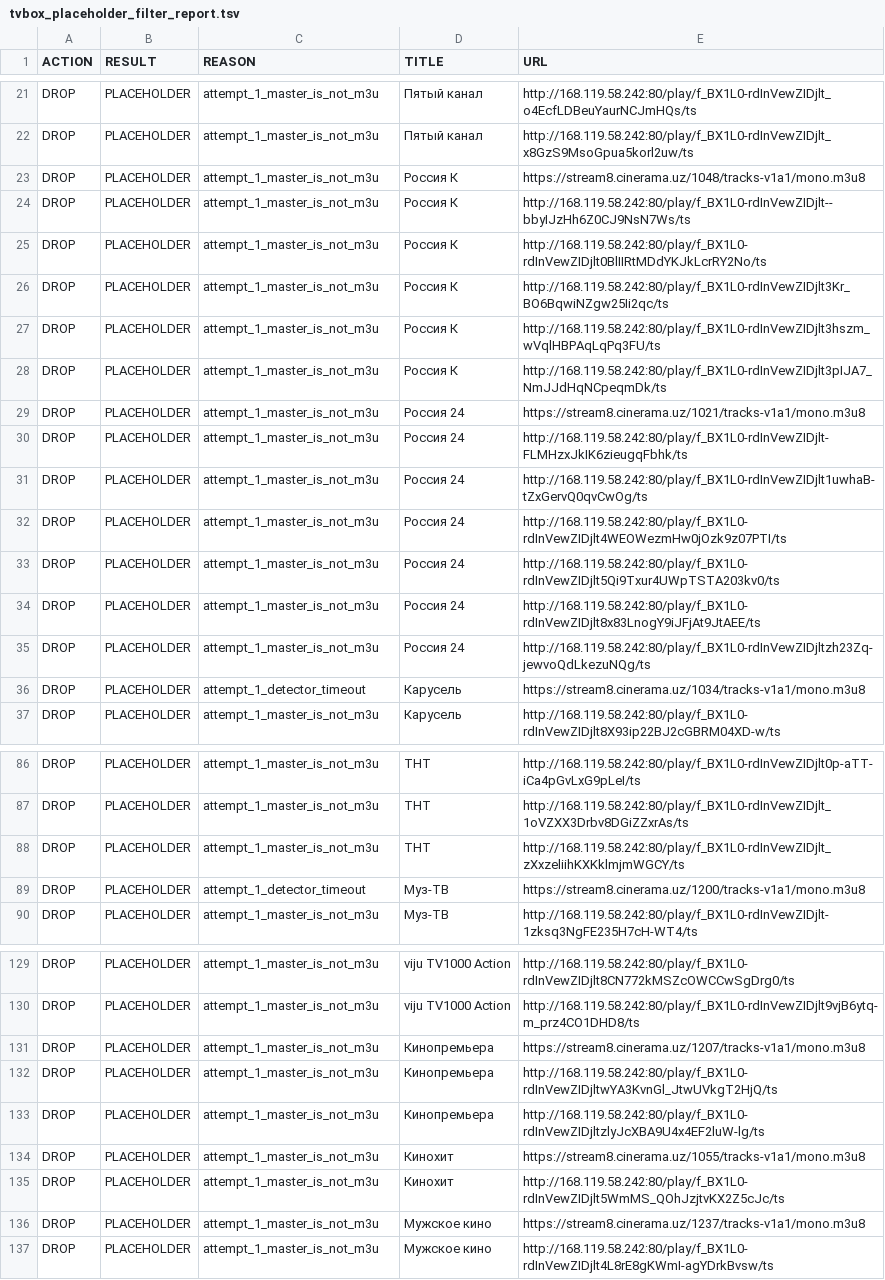
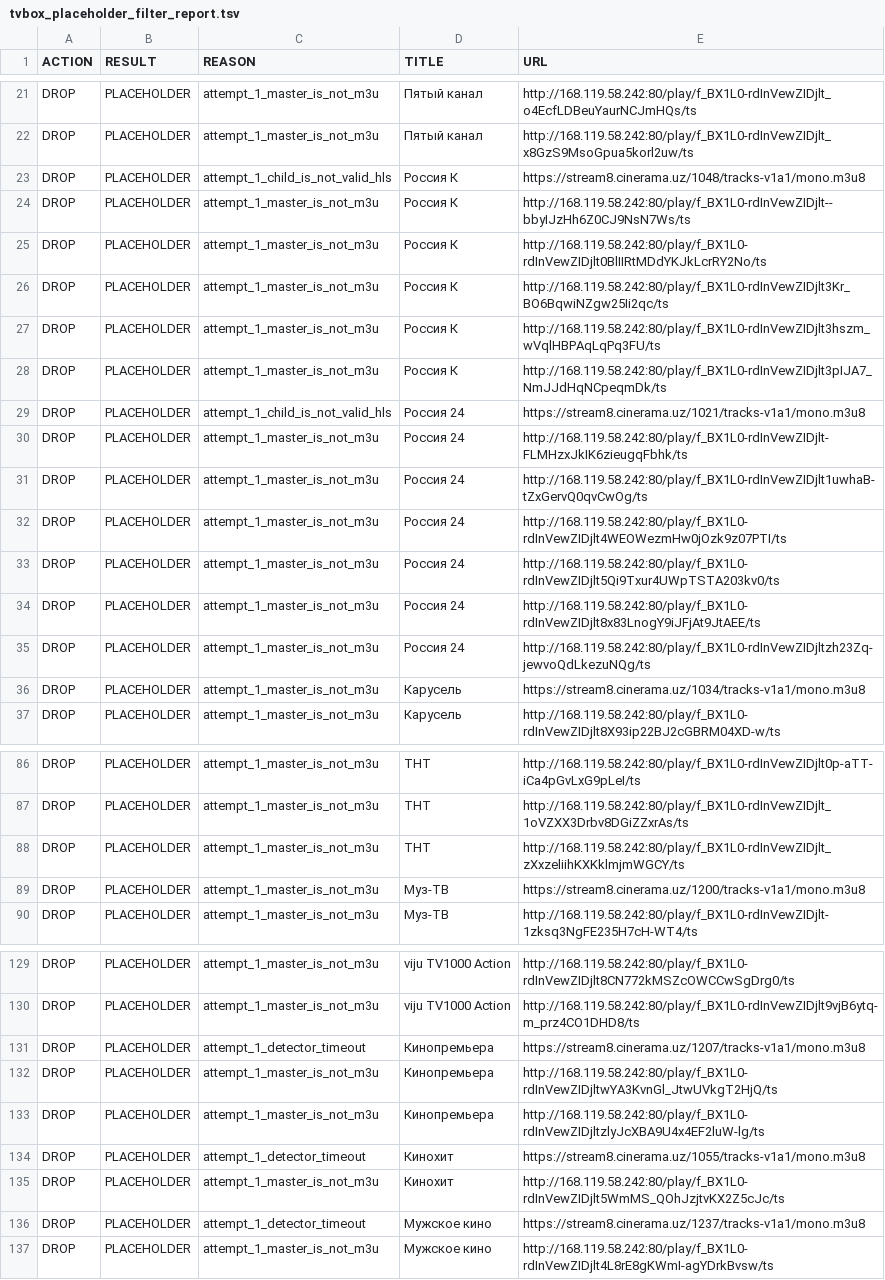
Before and after one commit to Commodo163/sys-cache-7c91, a TSV file: data/tvbox_placeholder_filter_report.tsv, drawn as a sheet; only a part is shown, gaps mark what is left out; the diff covers the shown part only.

Commit message:
Update TVbox IPTV catalog

```diff
--- a/data/tvbox_placeholder_filter_report.tsv
+++ b/data/tvbox_placeholder_filter_report.tsv
@@ -22,3 +22,3 @@ DROP	PLACEHOLDER	attempt_1_master_is_not_m3u	Пятый канал	http://168.11
 DROP	PLACEHOLDER	attempt_1_master_is_not_m3u	Пятый канал	http://168.119.58.242:80/play/f_BX1L0-rdInVewZIDjlt_x8GzS9MsoGpua5korl2uw/ts
-DROP	PLACEHOLDER	attempt_1_master_is_not_m3u	Россия К	https://stream8.cinerama.uz/1048/tracks-v1a1/mono.m3u8
+DROP	PLACEHOLDER	attempt_1_child_is_not_valid_hls	Россия К	https://stream8.cinerama.uz/1048/tracks-v1a1/mono.m3u8
 DROP	PLACEHOLDER	attempt_1_master_is_not_m3u	Россия К	http://168.119.58.242:80/play/f_BX1L0-rdInVewZIDjlt--bbyIJzHh6Z0CJ9NsN7Ws/ts
@@ -28,3 +28,3 @@ DROP	PLACEHOLDER	attempt_1_master_is_not_m3u	Россия К	http://168.119.58.2
 DROP	PLACEHOLDER	attempt_1_master_is_not_m3u	Россия К	http://168.119.58.242:80/play/f_BX1L0-rdInVewZIDjlt3pIJA7_NmJJdHqNCpeqmDk/ts
-DROP	PLACEHOLDER	attempt_1_master_is_not_m3u	Россия 24	https://stream8.cinerama.uz/1021/tracks-v1a1/mono.m3u8
+DROP	PLACEHOLDER	attempt_1_child_is_not_valid_hls	Россия 24	https://stream8.cinerama.uz/1021/tracks-v1a1/mono.m3u8
 DROP	PLACEHOLDER	attempt_1_master_is_not_m3u	Россия 24	http://168.119.58.242:80/play/f_BX1L0-rdInVewZIDjlt-FLMHzxJkIK6zieugqFbhk/ts
@@ -35,3 +35,3 @@ DROP	PLACEHOLDER	attempt_1_master_is_not_m3u	Россия 24	http://168.119.58.2
 DROP	PLACEHOLDER	attempt_1_master_is_not_m3u	Россия 24	http://168.119.58.242:80/play/f_BX1L0-rdInVewZIDjltzh23Zq-jewvoQdLkezuNQg/ts
-DROP	PLACEHOLDER	attempt_1_detector_timeout	Карусель	https://stream8.cinerama.uz/1034/tracks-v1a1/mono.m3u8
+DROP	PLACEHOLDER	attempt_1_master_is_not_m3u	Карусель	https://stream8.cinerama.uz/1034/tracks-v1a1/mono.m3u8
 DROP	PLACEHOLDER	attempt_1_master_is_not_m3u	Карусель	http://168.119.58.242:80/play/f_BX1L0-rdInVewZIDjlt8X93ip22BJ2cGBRM04XD-w/ts
@@ -88,3 +88,3 @@ DROP	PLACEHOLDER	attempt_1_master_is_not_m3u	ТНТ	http://168.119.58.242:80/pla
 DROP	PLACEHOLDER	attempt_1_master_is_not_m3u	ТНТ	http://168.119.58.242:80/play/f_BX1L0-rdInVewZIDjlt_zXxzeliihKXKklmjmWGCY/ts
-DROP	PLACEHOLDER	attempt_1_detector_timeout	Муз-ТВ	https://stream8.cinerama.uz/1200/tracks-v1a1/mono.m3u8
+DROP	PLACEHOLDER	attempt_1_master_is_not_m3u	Муз-ТВ	https://stream8.cinerama.uz/1200/tracks-v1a1/mono.m3u8
 DROP	PLACEHOLDER	attempt_1_master_is_not_m3u	Муз-ТВ	http://168.119.58.242:80/play/f_BX1L0-rdInVewZIDjlt-1zksq3NgFE235H7cH-WT4/ts
@@ -130,8 +130,8 @@ DROP	PLACEHOLDER	attempt_1_master_is_not_m3u	viju TV1000 Action	http://168.119.5
 DROP	PLACEHOLDER	attempt_1_master_is_not_m3u	viju TV1000 Action	http://168.119.58.242:80/play/f_BX1L0-rdInVewZIDjlt9vjB6ytq-m_prz4CO1DHD8/ts
-DROP	PLACEHOLDER	attempt_1_master_is_not_m3u	Кинопремьера	https://stream8.cinerama.uz/1207/tracks-v1a1/mono.m3u8
+DROP	PLACEHOLDER	attempt_1_detector_timeout	Кинопремьера	https://stream8.cinerama.uz/1207/tracks-v1a1/mono.m3u8
 DROP	PLACEHOLDER	attempt_1_master_is_not_m3u	Кинопремьера	http://168.119.58.242:80/play/f_BX1L0-rdInVewZIDjltwYA3KvnGl_JtwUVkgT2HjQ/ts
 DROP	PLACEHOLDER	attempt_1_master_is_not_m3u	Кинопремьера	http://168.119.58.242:80/play/f_BX1L0-rdInVewZIDjltzlyJcXBA9U4x4EF2luW-lg/ts
-DROP	PLACEHOLDER	attempt_1_master_is_not_m3u	Кинохит	https://stream8.cinerama.uz/1055/tracks-v1a1/mono.m3u8
+DROP	PLACEHOLDER	attempt_1_detector_timeout	Кинохит	https://stream8.cinerama.uz/1055/tracks-v1a1/mono.m3u8
 DROP	PLACEHOLDER	attempt_1_master_is_not_m3u	Кинохит	http://168.119.58.242:80/play/f_BX1L0-rdInVewZIDjlt5WmMS_QOhJzjtvKX2Z5cJc/ts
-DROP	PLACEHOLDER	attempt_1_master_is_not_m3u	Мужское кино	https://stream8.cinerama.uz/1237/tracks-v1a1/mono.m3u8
+DROP	PLACEHOLDER	attempt_1_detector_timeout	Мужское кино	https://stream8.cinerama.uz/1237/tracks-v1a1/mono.m3u8
 DROP	PLACEHOLDER	attempt_1_master_is_not_m3u	Мужское кино	http://168.119.58.242:80/play/f_BX1L0-rdInVewZIDjlt4L8rE8gKWmI-agYDrkBvsw/ts
```
Also changed, not shown: 3 edited cells elsewhere in this file, 5 other files.
